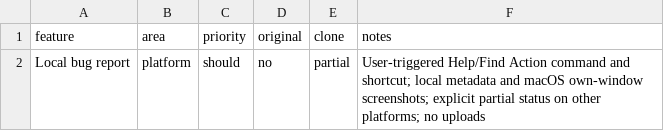
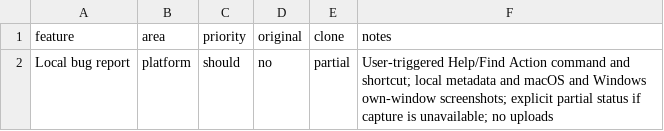
Before and after one commit to caVenikk/oxshift, a CSV file: replica/features/platform/local-bug-report.csv, drawn as a sheet.

Commit message:
feat(workbench): capture owned Windows windows in local reports

```diff
--- a/replica/features/platform/local-bug-report.csv
+++ b/replica/features/platform/local-bug-report.csv
@@ -1,2 +1,2 @@
 feature,area,priority,original,clone,notes
-Local bug report,platform,should,no,partial,"User-triggered Help/Find Action command and shortcut; local metadata and macOS own-window screenshots; explicit partial status on other platforms; no uploads"
+Local bug report,platform,should,no,partial,"User-triggered Help/Find Action command and shortcut; local metadata and macOS and Windows own-window screenshots; explicit partial status if capture is unavailable; no uploads"
```
Also changed, not shown: 4 other files.
